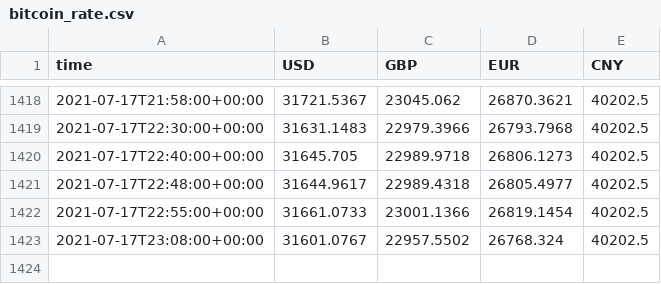
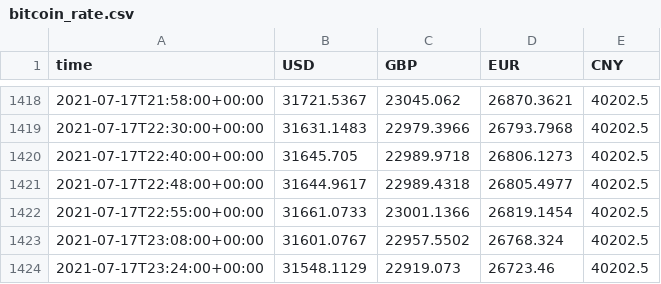
Before and after one commit to diogoalves/flatdata-test, a CSV file: bitcoin_rate.csv, drawn as a sheet; only a part is shown, gaps mark what is left out; the diff names each change by its address in the sheet, - before the commit and + after, or states it on an @@ line.

Commit message:
Flat: latest data (2021-07-17T23:25:18.100Z) {   "date": "2021-07-17T23:25:18.100Z",   "files": [     {       "name": "bitcoin_rate.csv",       "deltaBytes": 64,       "source": "https://api.coindesk.com/v2/bpi/currentprice.json"     }   ] }

```diff
--- a/bitcoin_rate.csv
+++ b/bitcoin_rate.csv
+row 1424: 2021-07-17T23:24:00+00:00 | 31548.1129 | 22919.073 | 26723.46 | 40202.5
```
